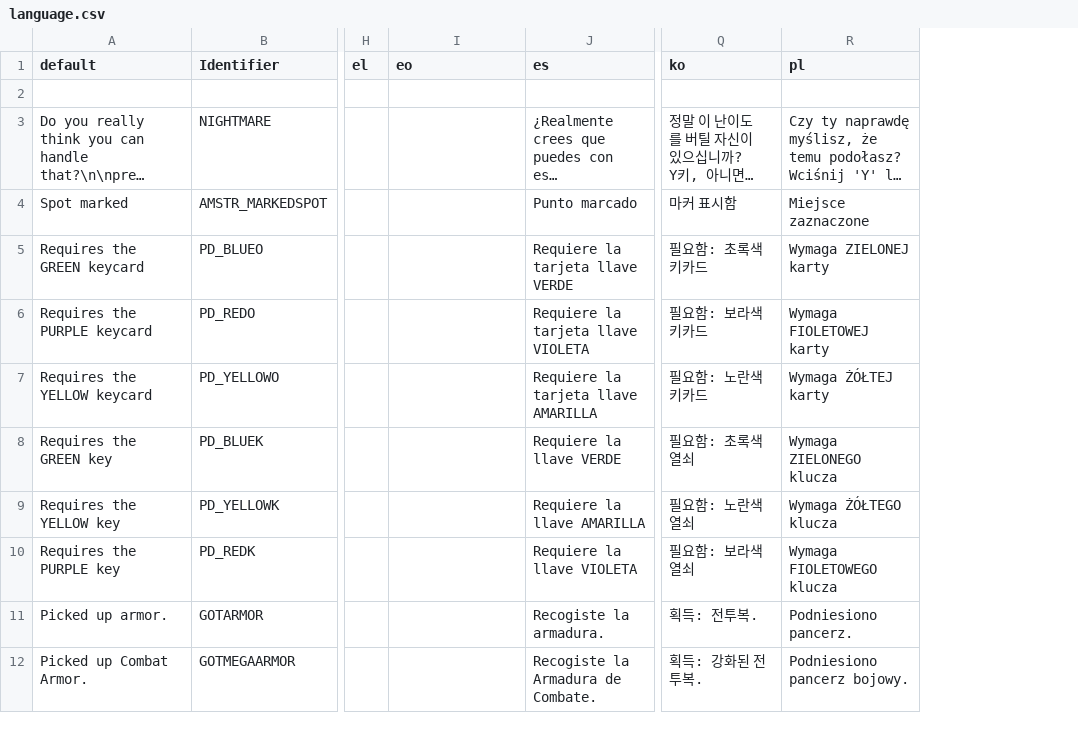
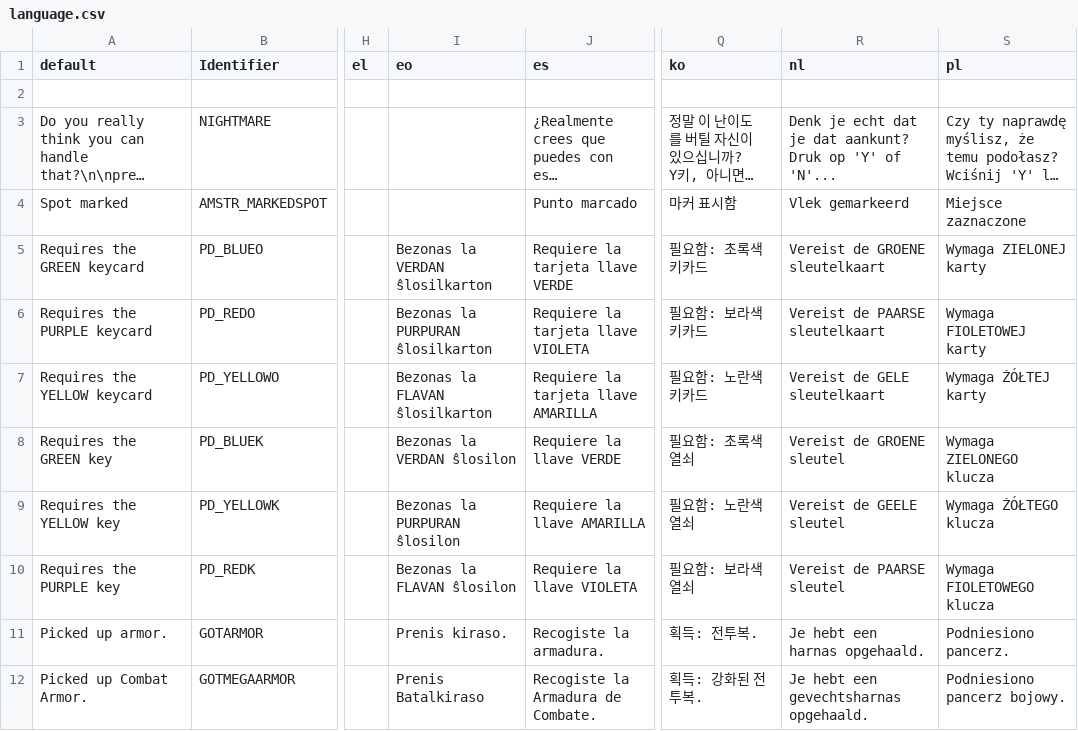
Before and after one commit to johncurley/gzdoom, a CSV file: wadsrc_extra/static/filter/harmony/language.csv, drawn as a sheet; only a part is shown, gaps mark what is left out; long unchanged cells end in …; ↵ is a line break in a cell; the diff covers the shown part only; the diff names each change by its address in the sheet, - before the commit and + after, or states it on an @@ line.

```diff
--- a/wadsrc_extra/static/filter/harmony/language.csv
+++ b/wadsrc_extra/static/filter/harmony/language.csv
+column R (nl), rows 3-12: Denk je echt dat je dat aankunt? ↵ Druk op 'Y' of 'N'... | Vlek gemarkeerd | Vereist de GROENE sleutelkaart | Vereist de PAARSE sleutelkaart | Vereist de GELE sleutelkaart | Vereist de GROENE sleutel | Vereist de GEELE sleutel | Vereist de PAARSE sleutel | Je hebt een harnas opgehaald. | Je hebt een gevechtsharnas opgehaald.
-I5 (eo): (empty)
+I5 (eo): Bezonas la VERDAN ŝlosilkarton
-I6 (eo): (empty)
+I6 (eo): Bezonas la PURPURAN ŝlosilkarton
-I7 (eo): (empty)
+I7 (eo): Bezonas la FLAVAN ŝlosilkarton
-I8 (eo): (empty)
+I8 (eo): Bezonas la VERDAN ŝlosilon
-I9 (eo): (empty)
+I9 (eo): Bezonas la PURPURAN ŝlosilon
-I10 (eo): (empty)
+I10 (eo): Bezonas la FLAVAN ŝlosilon
-I11 (eo): (empty)
+I11 (eo): Prenis kiraso.
-I12 (eo): (empty)
+I12 (eo): Prenis Batalkiraso
```
Also changed, not shown: 17 edited cells elsewhere in this file, wadsrc/static/lmacros.csv, 5 other files.
